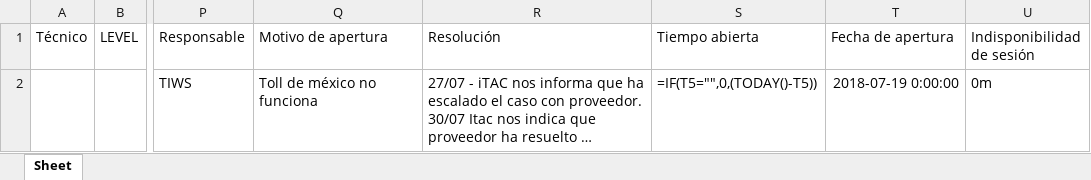
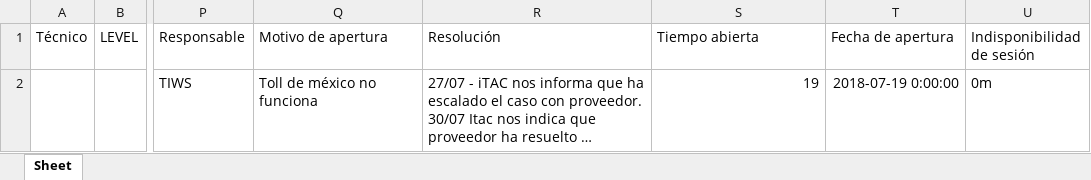
Before and after one commit to COL-SL/automatizacion, an Excel workbook: excel/Abiertas.xlsx, sheet Sheet, drawn as a sheet; only a part is shown, gaps mark what is left out; long unchanged cells end in …; values as stored, in another font and other column widths than the file's, no borders; formulas without a stored value are shown as written; the diff names each change by its address in the sheet, - before the commit and + after, or states it on an @@ line.

```diff
--- a/excel/Abiertas.xlsx (sheet Sheet)
+++ b/excel/Abiertas.xlsx (sheet Sheet)
-S2 (Tiempo abierta): =IF(T5="",0,(TODAY()-T5))
+S2 (Tiempo abierta): 19
```
Also changed, not shown: excel/Prueba.xlsx, excel/cerradas.xlsx, 3 other files.
